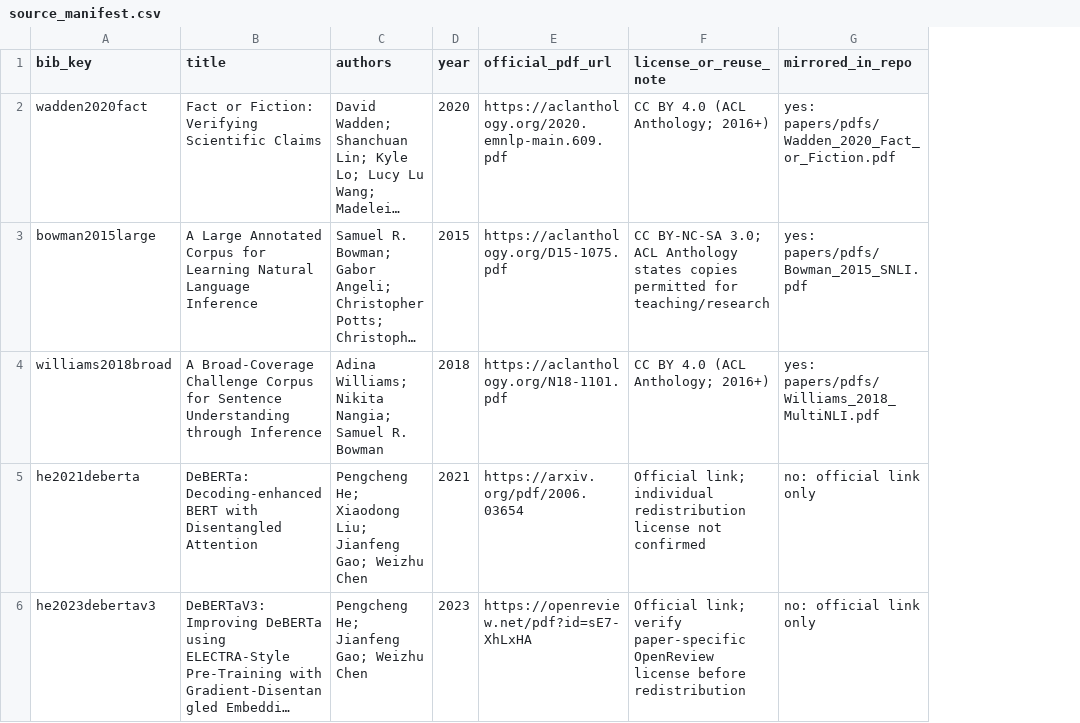
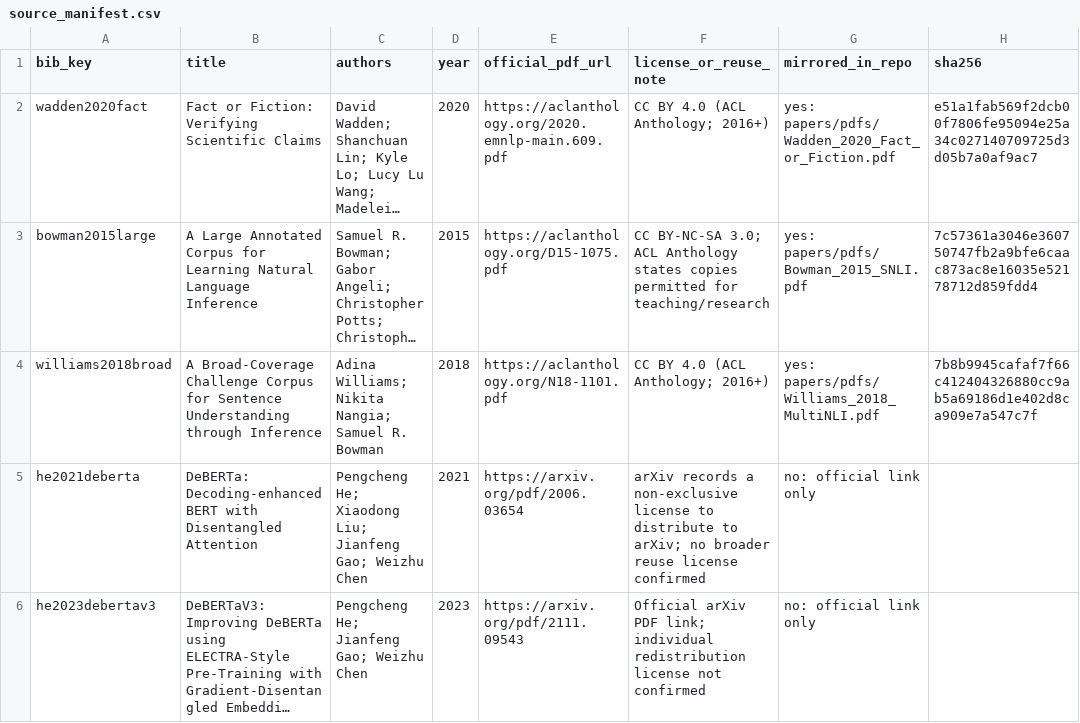
Before and after one commit to Abhishek-yadav-Aiml/citation-drift-in-ai-related-summaries, a CSV file: papers/source_manifest.csv, drawn as a sheet; long unchanged cells end in …; the diff names each change by its address in the sheet, - before the commit and + after, or states it on an @@ line.

Commit message:
Add checksums and accurately document committed source PDFs and manuscript

```diff
--- a/papers/source_manifest.csv
+++ b/papers/source_manifest.csv
+column H (sha256), rows 2-4: e51a1fab569f2dcb00f7806fe95094e25a34c027140709725d3d05b7a0af9ac7 | 7c57361a3046e360750747fb2a9bfe6caac873ac8e16035e52178712d859fdd4 | 7b8b9945cafaf7f66c412404326880cc9ab5a69186d1e402d8ca909e7a547c7f
-F5 (license_or_reuse_note): Official link; individual redistribution license not confirmed
+F5 (license_or_reuse_note): arXiv records a non-exclusive license to distribute to arXiv; no broader reuse license confirmed
-E6 (official_pdf_url): https://openreview.net/pdf?id=sE7-XhLxHA
+E6 (official_pdf_url): https://arxiv.org/pdf/2111.09543
-F6 (license_or_reuse_note): Official link; verify paper-specific OpenReview license before redistribution
+F6 (license_or_reuse_note): Official arXiv PDF link; individual redistribution license not confirmed
```
